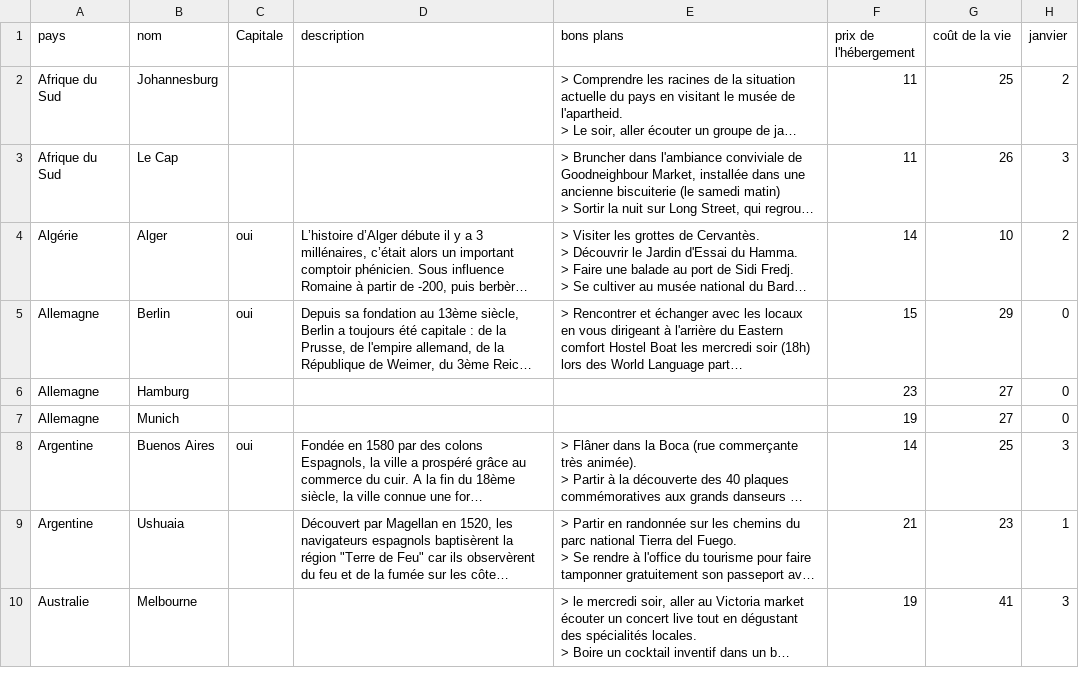
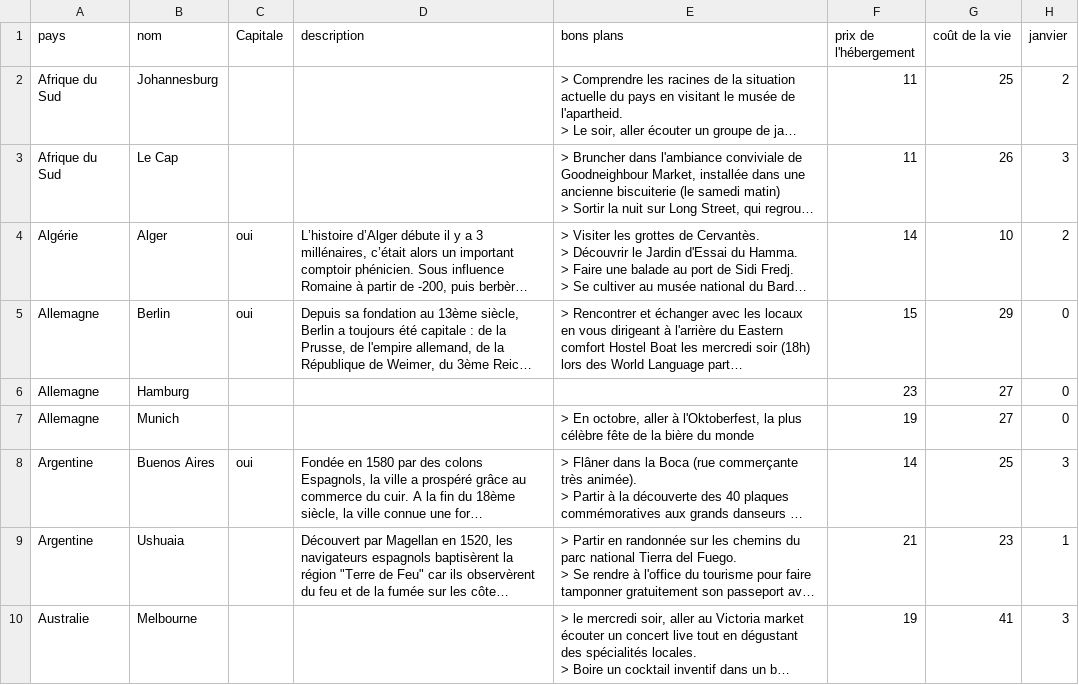
Before and after one commit to guilhemVB/Pegase, a CSV file: web/files/destinations.csv, drawn as a sheet; only a part is shown; long unchanged cells end in …; the diff covers the shown part only; the diff names each change by its address in the sheet, - before the commit and + after, or states it on an @@ line.

```diff
--- a/web/files/destinations.csv
+++ b/web/files/destinations.csv
-E7 (bons plans): (empty)
+E7 (bons plans): > En octobre, aller à l'Oktoberfest, la plus célèbre fête de la bière du monde
```
Also changed, not shown: 2 edited cells elsewhere in this file, 1 other file.
